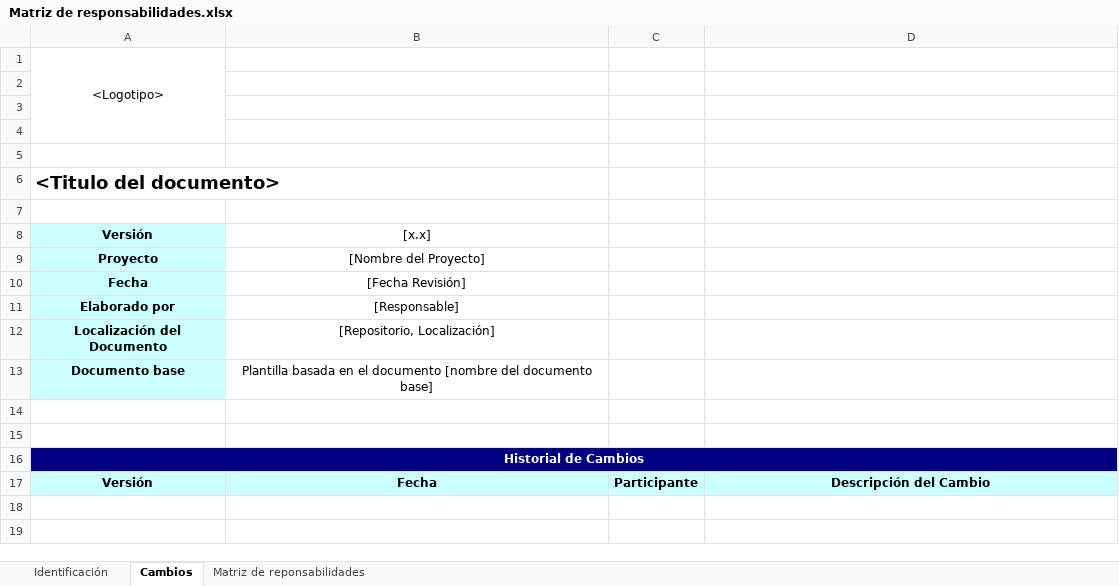
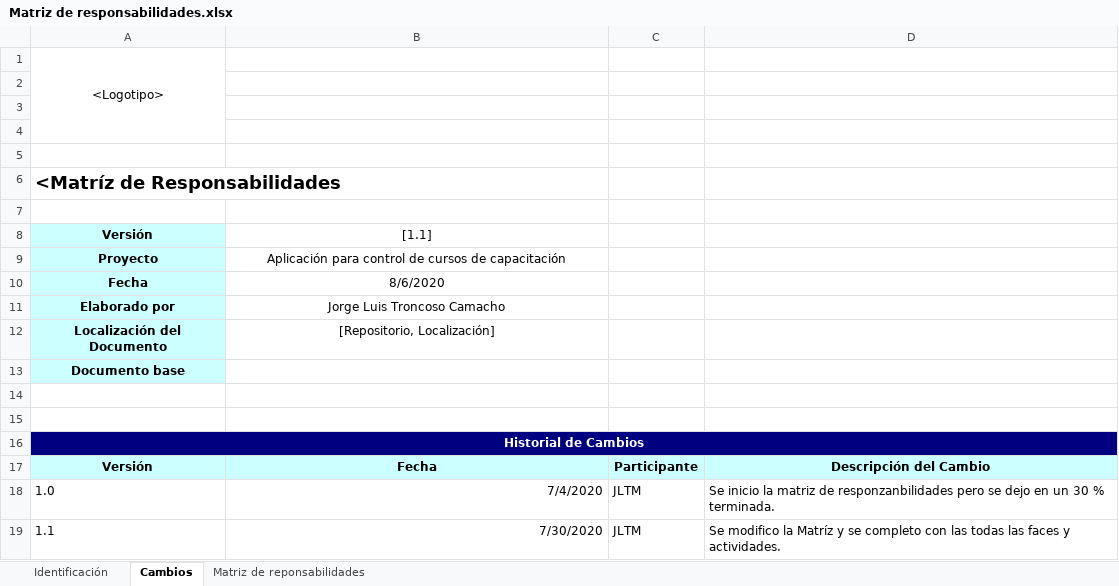
Before and after one commit to EquipoJAMA/Aplicaci-n-para-control-de-cursos-de-capacitaci-n, an Excel workbook: INTyADMIN/Plaeación del proyecto/Matriz de responsabilidades/Matriz de responsabilidades.xlsx, sheet Cambios, drawn as a sheet; values as stored, in another font and other column widths than the file's, no borders; charts and pictures not drawn; the diff names each change by its address in the sheet, - before the commit and + after, or states it on an @@ line.

Commit message:
Se agrego la matriz de comunicación y de responsables a las carpetas correspondientes

```diff
--- a/INTyADMIN/Plaeación del proyecto/Matriz de responsabilidades/Matriz de responsabilidades.xlsx (sheet Cambios)
+++ b/INTyADMIN/Plaeación del proyecto/Matriz de responsabilidades/Matriz de responsabilidades.xlsx (sheet Cambios)
-A6: <Titulo del documento>
+A6: <Matríz de Responsabilidades
-B8: [x.x]
+B8: [1.1]
-B9: [Nombre del Proyecto]
+B9: Aplicación para control de cursos de capacitación
-B10: [Fecha Revisión]
+B10: 8/6/2020
-B11: [Responsable]
+B11: Jorge Luis Troncoso Camacho
-B13: Plantilla basada en el documento [nombre del documento base]
+B13: (empty)
+row 18: 1.0 | 7/4/2020 | JLTM | Se inicio la matriz de responzanbilidades pero se dejo en un 30 % terminada.
+row 19: 1.1 | 7/30/2020 | JLTM | Se modifico la Matríz y se completo con las todas las faces y actividades.
```
Also changed, not shown: sheet Identificación, sheet Matriz de reponsabilidades, charts or pictures, 2 other files.
